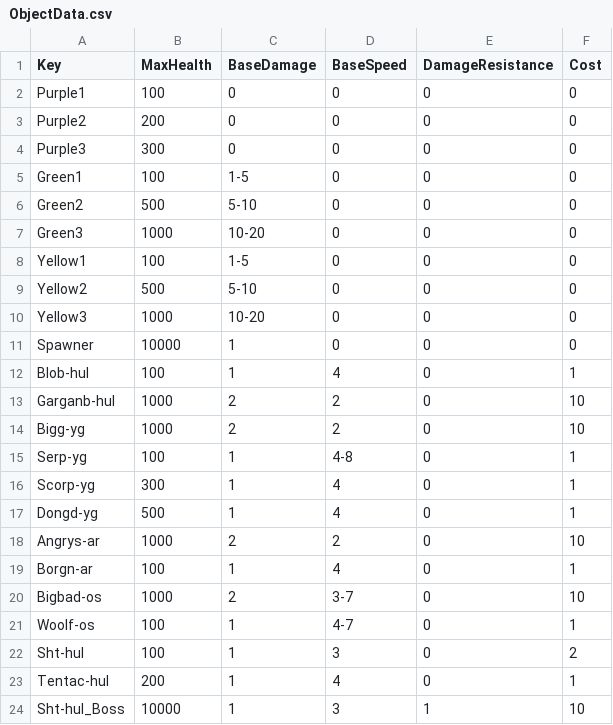
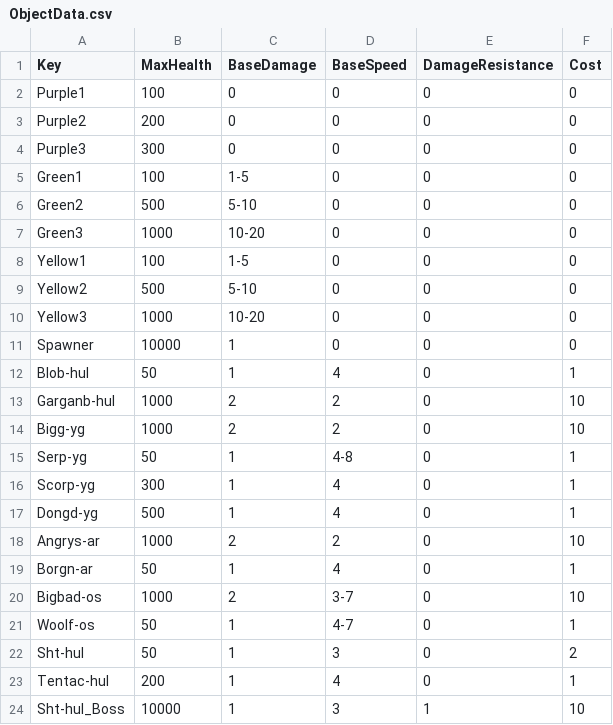
Before and after one commit to XavierClavel/SpaceSurvivorOrbital, a CSV file: Assets/Data/ObjectData.csv, drawn as a sheet.

```diff
--- a/Assets/Data/ObjectData.csv
+++ b/Assets/Data/ObjectData.csv
@@ -11,6 +11,6 @@ Yellow3;1000;10-20;0;0;0
 Spawner;10000;1;0;0;0
-Blob-hul;100;1;4;0;1
+Blob-hul;50;1;4;0;1
 Garganb-hul;1000;2;2;0;10
 Bigg-yg;1000;2;2;0;10
-Serp-yg;100;1;4-8;0;1
+Serp-yg;50;1;4-8;0;1
 Scorp-yg;300;1;4;0;1
@@ -18,6 +18,6 @@ Dongd-yg;500;1;4;0;1
 Angrys-ar;1000;2;2;0;10
-Borgn-ar;100;1;4;0;1
+Borgn-ar;50;1;4;0;1
 Bigbad-os;1000;2;3-7;0;10
-Woolf-os;100;1;4-7;0;1
-Sht-hul;100;1;3;0;2
+Woolf-os;50;1;4-7;0;1
+Sht-hul;50;1;3;0;2
 Tentac-hul;200;1;4;0;1
```
Also changed, not shown: Assets/Data/ConstantsData.csv, Assets/Data/SpawnData.csv, 3 other files.
